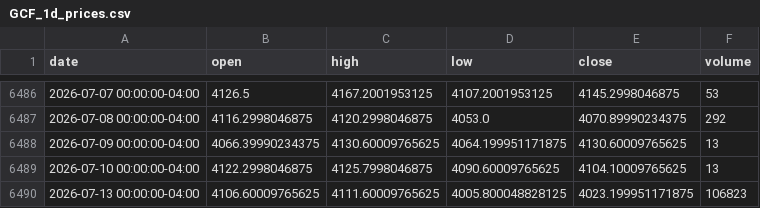
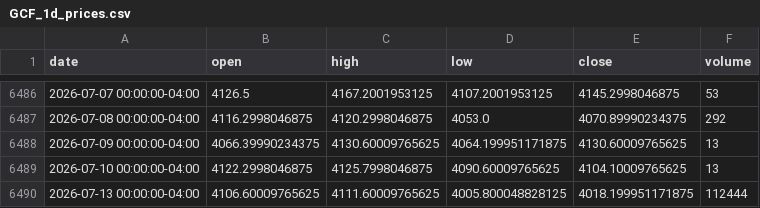
Before and after one commit to SUDHAKARPVV/Forex_Price_Prediction, a CSV file: exports/archive/GCF_1d_prices.csv, drawn as a sheet; only a part is shown, gaps mark what is left out.

```diff
--- a/exports/archive/GCF_1d_prices.csv
+++ b/exports/archive/GCF_1d_prices.csv
@@ -6489,2 +6489,2 @@ date,open,high,low,close,volume
 2026-07-10 00:00:00-04:00,4122.2998046875,4125.7998046875,4090.60009765625,4104.10009765625,13
-2026-07-13 00:00:00-04:00,4106.60009765625,4111.60009765625,4005.800048828125,4023.199951171875,106823
+2026-07-13 00:00:00-04:00,4106.60009765625,4111.60009765625,4005.800048828125,4018.199951171875,112444
```
Also changed, not shown: exports/macro_fred.csv, exports/predictions_test_Hybrid_CNN_LSTM_Transformer_seed36.csv, 42 other files.
